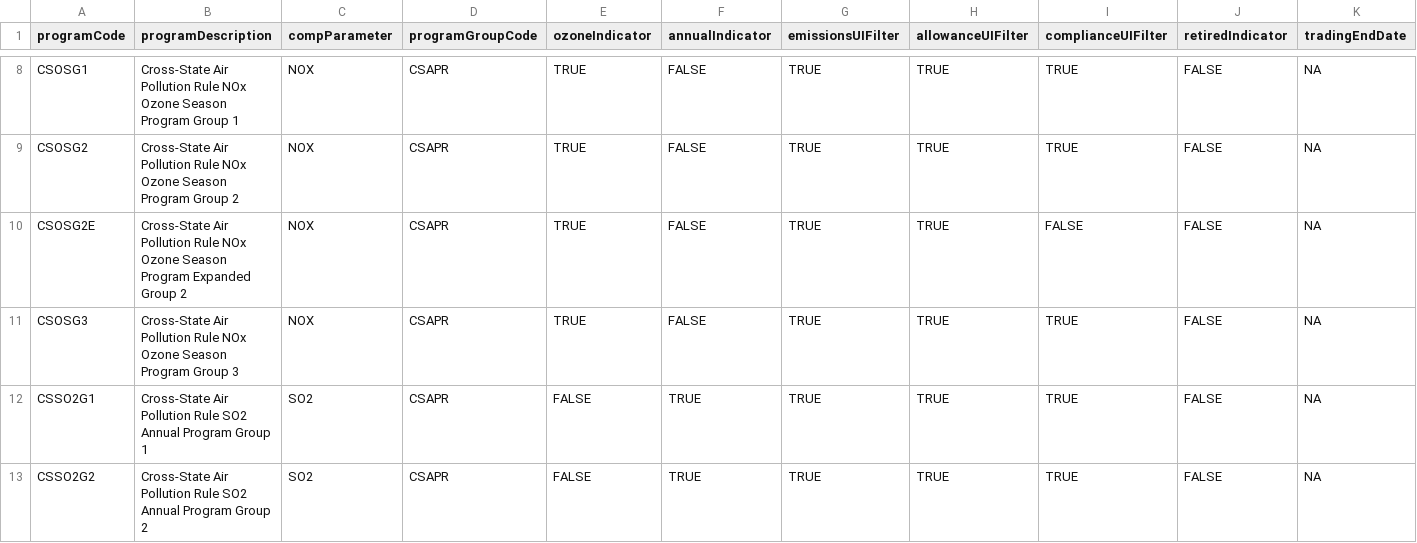
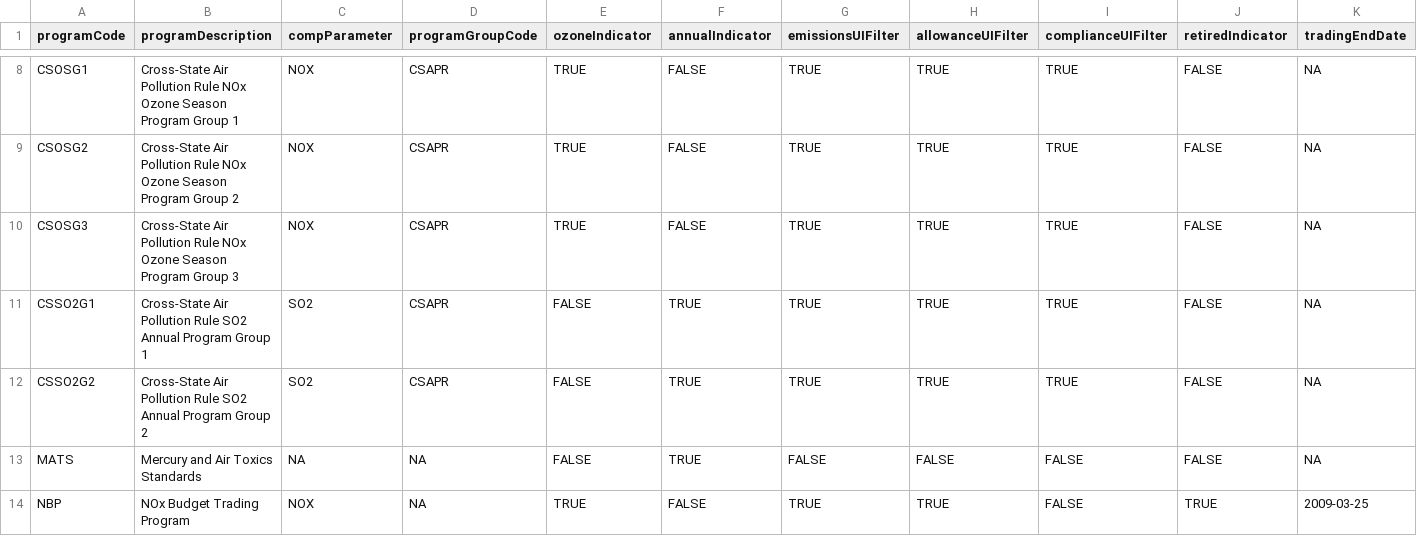
Before and after one commit to USEPA/campdRShinyDataSource, a CSV file: data/facility-map/programTable.csv, drawn as a sheet; only a part is shown, gaps mark what is left out; the shorter side is filled out with more unchanged rows; rows hold the shown columns only; the diff names each change by its address in the sheet, - before the commit and + after, or states it on an @@ line.

```diff
--- a/data/facility-map/programTable.csv
+++ b/data/facility-map/programTable.csv
-row 10: CSOSG2E | Cross-State Air Pollution Rule NOx Ozone Season Program Expanded Group 2 | NOX | CSAPR | TRUE | FALSE | TRUE | TRUE | FALSE | FALSE | NA
```
Also changed, not shown: 1 other file.
